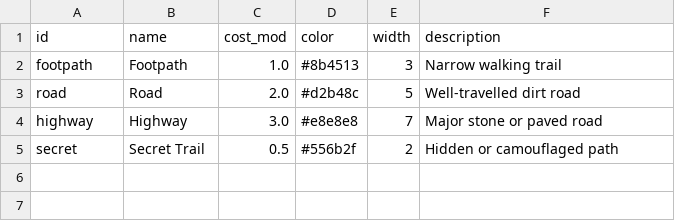
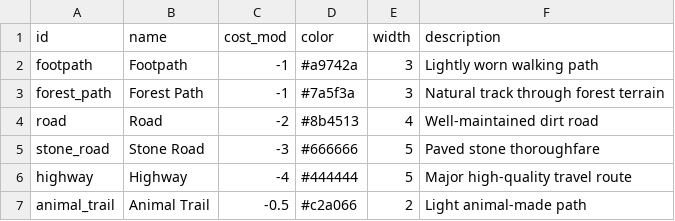
Before and after one commit to reaht/hexsim, a CSV file: config/trails.csv, drawn as a sheet.

Commit message:
added biome csv colors added travel travel_modes added correct costing and tokens

```diff
--- a/config/trails.csv
+++ b/config/trails.csv
@@ -1,5 +1,7 @@
 id,name,cost_mod,color,width,description
-footpath,Footpath,1.0,#8b4513,3,Narrow walking trail
-road,Road,2.0,#d2b48c,5,Well-travelled dirt road
-highway,Highway,3.0,#e8e8e8,7,Major stone or paved road
-secret,Secret Trail,0.5,#556b2f,2,Hidden or camouflaged path
+footpath,Footpath,-1,#a9742a,3,Lightly worn walking path
+forest_path,Forest Path,-1,#7a5f3a,3,Natural track through forest terrain
+road,Road,-2,#8b4513,4,Well-maintained dirt road
+stone_road,Stone Road,-3,#666666,5,Paved stone thoroughfare
+highway,Highway,-4,#444444,5,Major high-quality travel route
+animal_trail,Animal Trail,-0.5,#c2a066,2,Light animal-made path
```
Also changed, not shown: 12 other files.
